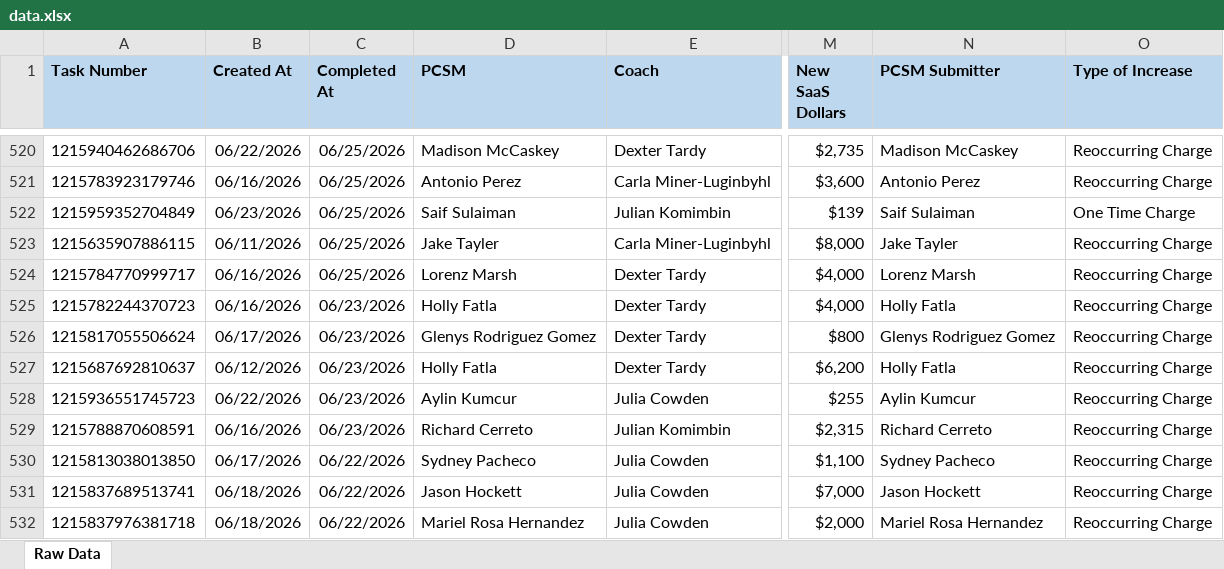
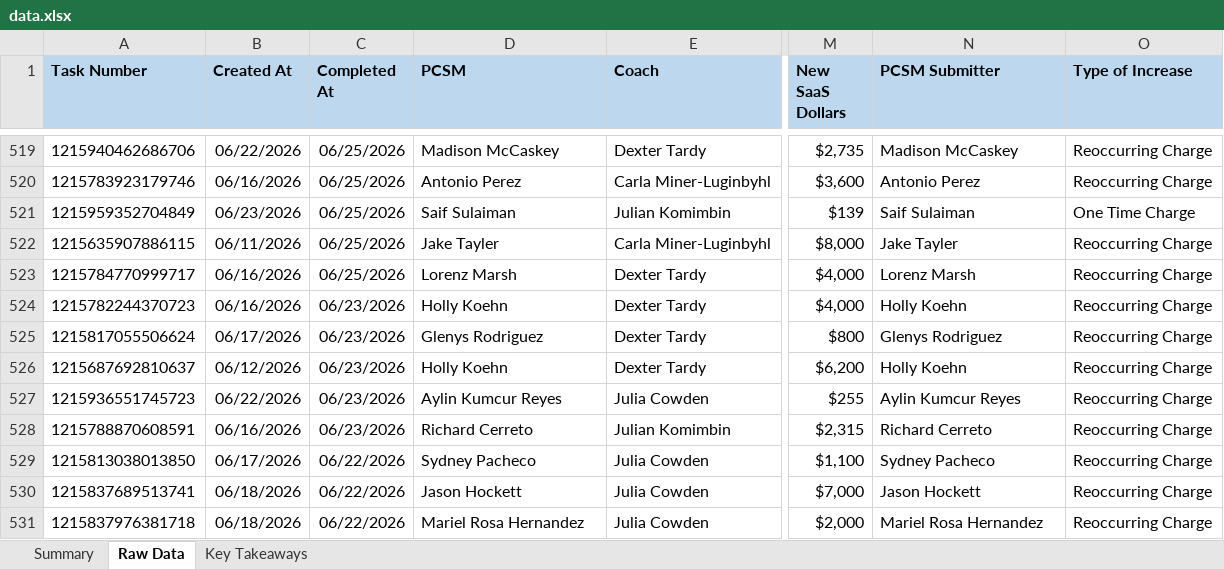
Before and after one commit to timramosthryv/saas-growth-dashboard, an Excel workbook: data.xlsx, sheet Raw Data, drawn as a sheet; only a part is shown, gaps mark what is left out; values as stored, in another font and other column widths than the file's, no borders; addresses are those after the commit; the diff covers the shown part only; the diff names each change by its address in the sheet, - before the commit and + after, or states it on an @@ line.

Commit message:
Weekly data update from SharePoint

```diff
--- a/data.xlsx (sheet Raw Data)
+++ b/data.xlsx (sheet Raw Data)
+sheet tab: Summary
+sheet tab: Key Takeaways
-D524 (PCSM): Holly Fatla
+D524 (PCSM): Holly Koehn
-N524 (PCSM Submitter): Holly Fatla
+N524 (PCSM Submitter): Holly Koehn
-D525 (PCSM): Glenys Rodriguez Gomez
+D525 (PCSM): Glenys Rodriguez
-N525 (PCSM Submitter): Glenys Rodriguez Gomez
+N525 (PCSM Submitter): Glenys Rodriguez
-D526 (PCSM): Holly Fatla
+D526 (PCSM): Holly Koehn
-N526 (PCSM Submitter): Holly Fatla
+N526 (PCSM Submitter): Holly Koehn
-D527 (PCSM): Aylin Kumcur
+D527 (PCSM): Aylin Kumcur Reyes
-N527 (PCSM Submitter): Aylin Kumcur
+N527 (PCSM Submitter): Aylin Kumcur Reyes
```
Also changed, not shown: 37 added rows, 1 removed row and 12 edited cells elsewhere in this sheet.
